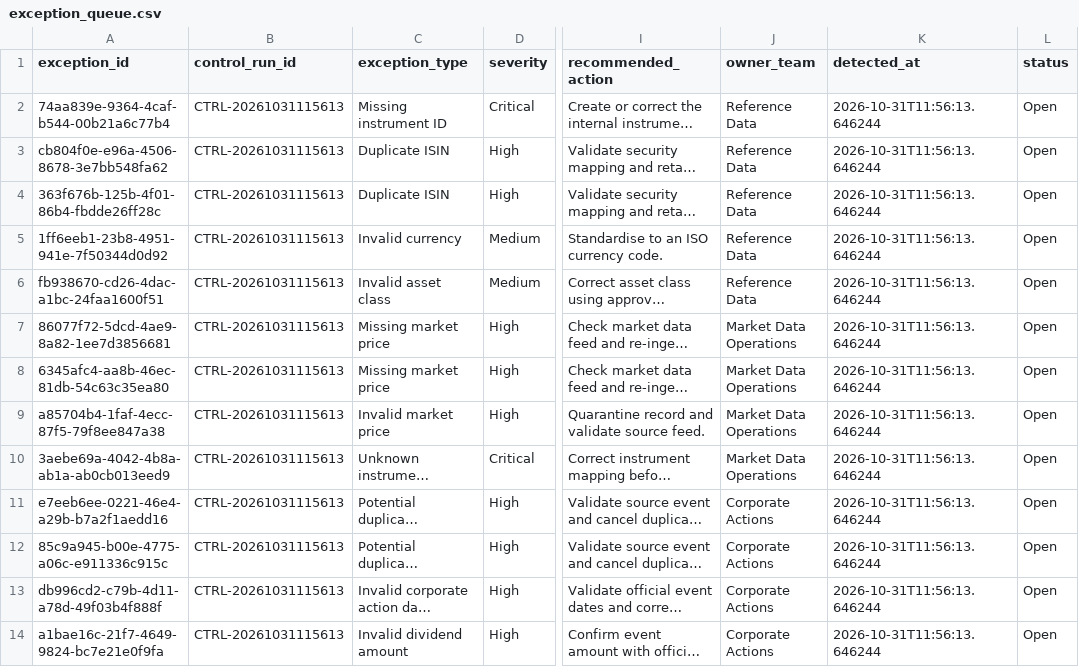
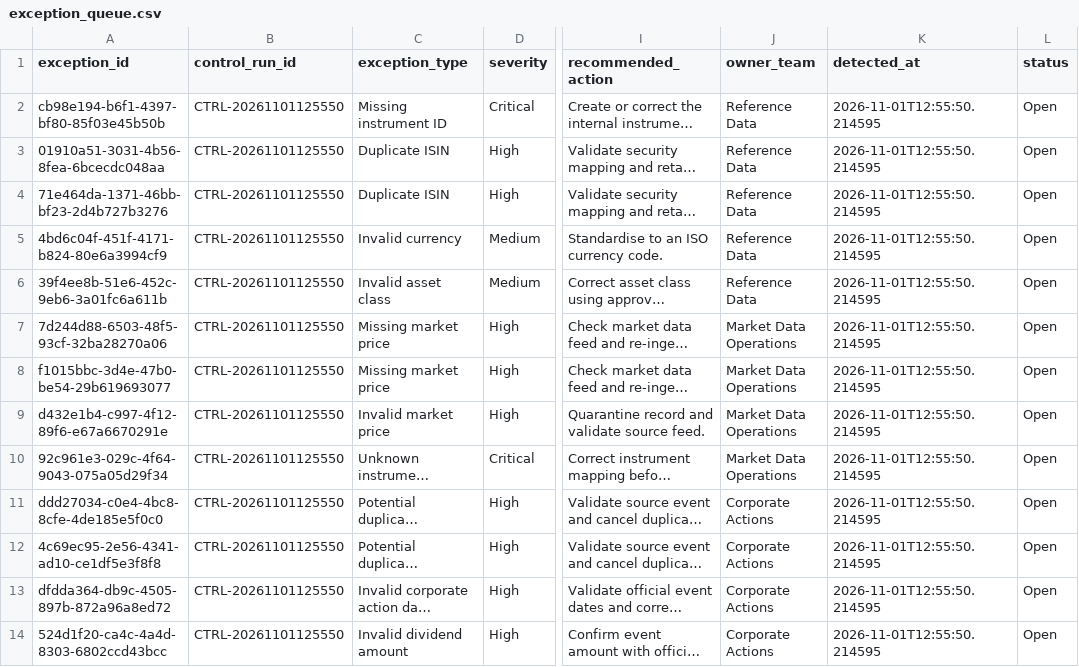
Before and after one commit to Kanss1176/trading-operations-control-room, a CSV file: data/processed/exception_queue.csv, drawn as a sheet; only a part is shown, gaps mark what is left out; long unchanged cells end in …; the diff names each change by its address in the sheet, - before the commit and + after, or states it on an @@ line.

```diff
--- a/data/processed/exception_queue.csv
+++ b/data/processed/exception_queue.csv
-A2 (exception_id): 74aa839e-9364-4caf-b544-00b21a6c77b4
+A2 (exception_id): cb98e194-b6f1-4397-bf80-85f03e45b50b
-B2:B14 (control_run_id): CTRL-20261031115613
+B2:B14 (control_run_id): CTRL-20261101125550
-K2:K14 (detected_at): 2026-10-31T11:56:13.646244
+K2:K14 (detected_at): 2026-11-01T12:55:50.214595
-A3 (exception_id): cb804f0e-e96a-4506-8678-3e7bb548fa62
+A3 (exception_id): 01910a51-3031-4b56-8fea-6bcecdc048aa
-A4 (exception_id): 363f676b-125b-4f01-86b4-fbdde26ff28c
+A4 (exception_id): 71e464da-1371-46bb-bf23-2d4b727b3276
-A5 (exception_id): 1ff6eeb1-23b8-4951-941e-7f50344d0d92
+A5 (exception_id): 4bd6c04f-451f-4171-b824-80e6a3994cf9
-A6 (exception_id): fb938670-cd26-4dac-a1bc-24faa1600f51
+A6 (exception_id): 39f4ee8b-51e6-452c-9eb6-3a01fc6a611b
-A7 (exception_id): 86077f72-5dcd-4ae9-8a82-1ee7d3856681
+A7 (exception_id): 7d244d88-6503-48f5-93cf-32ba28270a06
-A8 (exception_id): 6345afc4-aa8b-46ec-81db-54c63c35ea80
+A8 (exception_id): f1015bbc-3d4e-47b0-be54-29b619693077
-A9 (exception_id): a85704b4-1faf-4ecc-87f5-79f8ee847a38
+A9 (exception_id): d432e1b4-c997-4f12-89f6-e67a6670291e
-A10 (exception_id): 3aebe69a-4042-4b8a-ab1a-ab0cb013eed9
+A10 (exception_id): 92c961e3-029c-4f64-9043-075a05d29f34
-A11 (exception_id): e7eeb6ee-0221-46e4-a29b-b7a2f1aedd16
+A11 (exception_id): ddd27034-c0e4-4bc8-8cfe-4de185e5f0c0
-A12 (exception_id): 85c9a945-b00e-4775-a06c-e911336c915c
+A12 (exception_id): 4c69ec95-2e56-4341-ad10-ce1df5e3f8f8
-A13 (exception_id): db996cd2-c79b-4d11-a78d-49f03b4f888f
+A13 (exception_id): dfdda364-db9c-4505-897b-872a96a8ed72
-A14 (exception_id): a1bae16c-21f7-4649-9824-bc7e21e0f9fa
+A14 (exception_id): 524d1f20-ca4c-4a4d-8303-6802ccd43bcc
```
Also changed, not shown: data/processed/reconciliation_results.csv, 1 other file.
